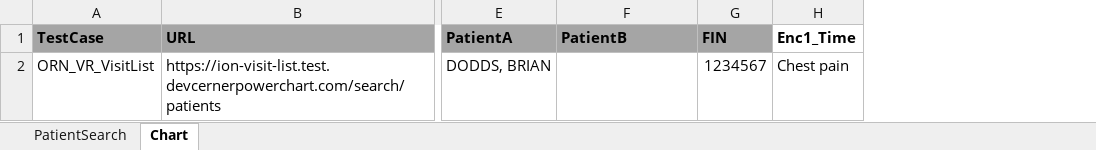
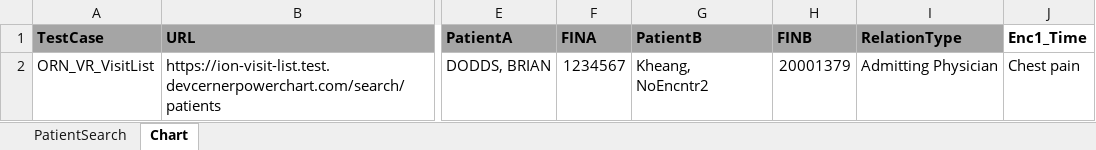
Before and after one commit to rajcerner/SeleniumV21Dec2016, an Excel workbook: OrionProjectsWorkingCopy/DataFiles/Dev/Platform.xlsx, sheet Chart, drawn as a sheet; only a part is shown, gaps mark what is left out; values as stored, in another font and other column widths than the file's, no borders; removed rows and columns are numbered as before the commit, all else as after; the diff names each change by its address in the sheet, - before the commit and + after, or states it on an @@ line.

Commit message:
Updated VisitList Test Plan

```diff
--- a/OrionProjectsWorkingCopy/DataFiles/Dev/Platform.xlsx (sheet Chart)
+++ b/OrionProjectsWorkingCopy/DataFiles/Dev/Platform.xlsx (sheet Chart)
+column F (FINA), row 2: 1234567
-column G (FIN), row 2: 1234567
+column H (FINB), row 2: 20001379
+column I (RelationType), row 2: Admitting Physician
-G2 (PatientB): (empty)
+G2 (PatientB): Kheang, NoEncntr2
```
Also changed, not shown: 23 other files.
